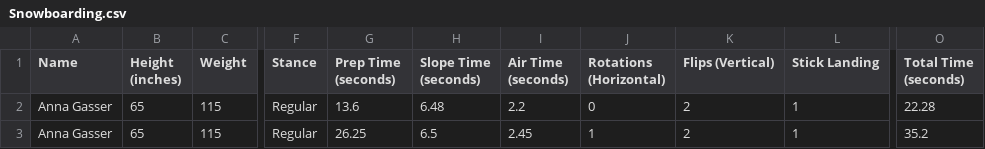
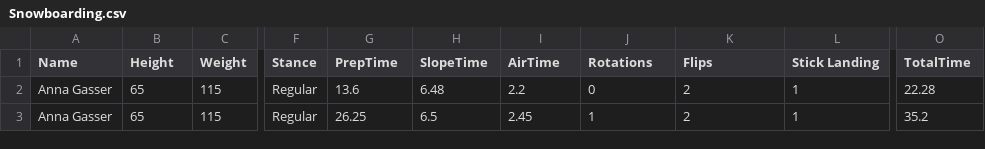
Before and after one commit to Archivist-Henoc/STOR538_Basketball_Spread_Predic, a CSV file: Snowboarding.csv, drawn as a sheet; only a part is shown, gaps mark what is left out; the diff names each change by its address in the sheet, - before the commit and + after, or states it on an @@ line.

Commit message:
Update Snowboarding.csv

```diff
--- a/Snowboarding.csv
+++ b/Snowboarding.csv
-B1: Height (inches)
+B1: Height
-G1: Prep Time (seconds)
+G1: PrepTime
-H1: Slope Time (seconds)
+H1: SlopeTime
-I1: Air Time (seconds)
+I1: AirTime
-J1: Rotations (Horizontal)
+J1: Rotations
-K1: Flips (Vertical)
+K1: Flips
-O1: Total Time (seconds)
+O1: TotalTime
```
